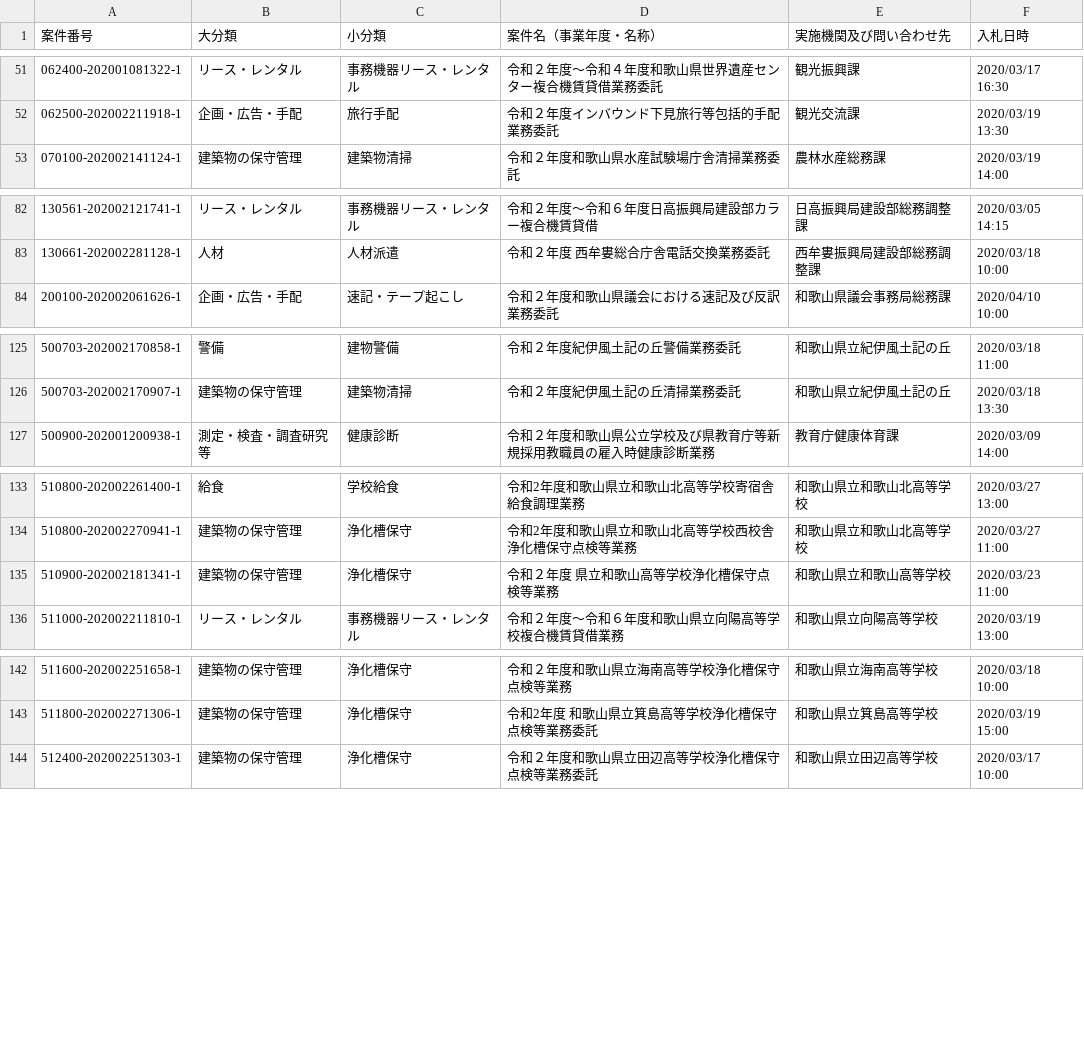
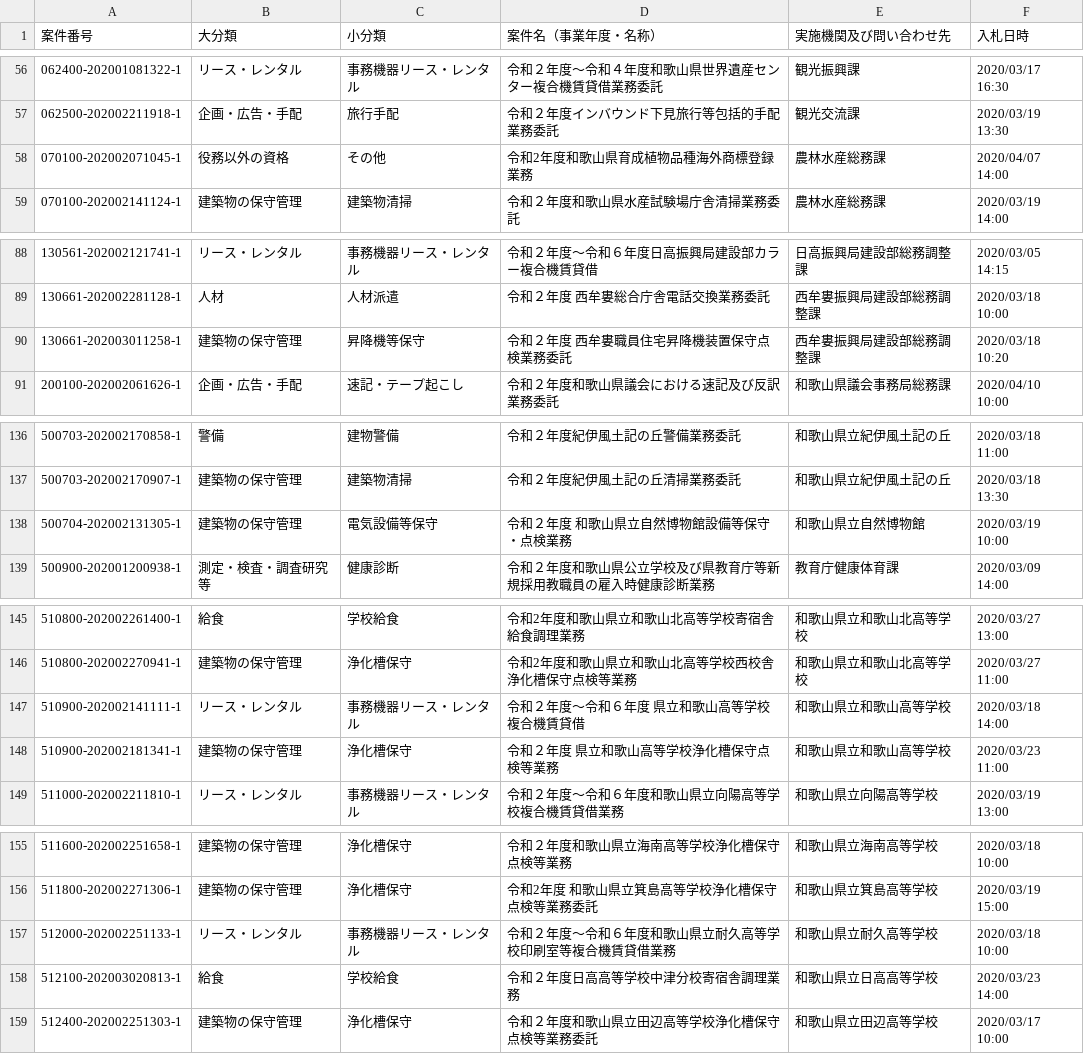
Before and after one commit to wakayama-pref-org/Services-procurement-bid--estimate--information_General-competitive-bidding-conditionally, a CSV file: csv/services-procurement-bid--estimate--information_general-competitive-bidding-conditionally.csv, drawn as a sheet; only a part is shown, gaps mark what is left out; the diff covers the shown part only; the diff names each change by its address in the sheet, - before the commit and + after, or states it on an @@ line.

```diff
--- a/csv/services-procurement-bid--estimate--information_general-competitive-bidding-conditionally.csv
+++ b/csv/services-procurement-bid--estimate--information_general-competitive-bidding-conditionally.csv
+row 58: 070100-202002071045-1 | 役務以外の資格 | その他 | 令和2年度和歌山県育成植物品種海外商標登録業務 | 農林水産総務課 | 2020/04/07 14:00
+row 90: 130661-202003011258-1 | 建築物の保守管理 | 昇降機等保守 | 令和２年度 西牟婁職員住宅昇降機装置保守点検業務委託 | 西牟婁振興局建設部総務調整課 | 2020/03/18 10:20
+row 138: 500704-202002131305-1 | 建築物の保守管理 | 電気設備等保守 | 令和２年度 和歌山県立自然博物館設備等保守・点検業務 | 和歌山県立自然博物館 | 2020/03/19 10:00
+row 147: 510900-202002141111-1 | リース・レンタル | 事務機器リース・レンタル | 令和２年度〜令和６年度 県立和歌山高等学校複合機賃貸借 | 和歌山県立和歌山高等学校 | 2020/03/18 14:00
+row 157: 512000-202002251133-1 | リース・レンタル | 事務機器リース・レンタル | 令和２年度〜令和６年度和歌山県立耐久高等学校印刷室等複合機賃貸借業務 | 和歌山県立耐久高等学校 | 2020/03/18 10:00
+row 158: 512100-202003020813-1 | 給食 | 学校給食 | 令和２年度日高高等学校中津分校寄宿舎調理業務 | 和歌山県立日高高等学校 | 2020/03/23 14:00
```
Also changed, not shown: 10 added rows and 1 removed row elsewhere in this file, 1 other file.
